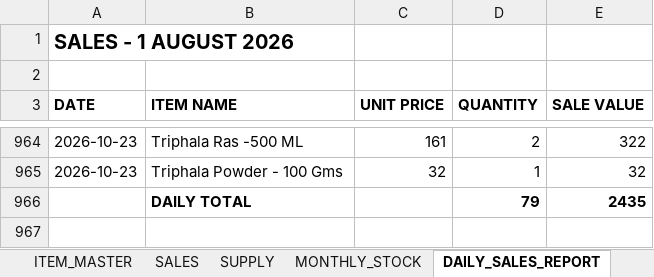
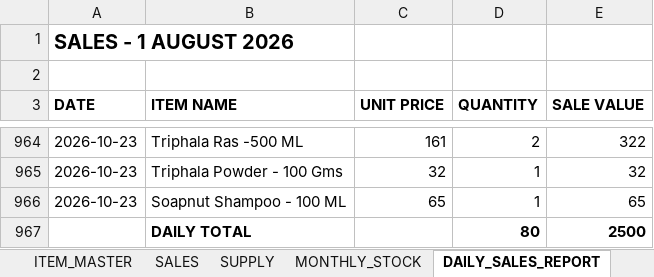
Before and after one commit to suryasai693-lang/daily_sales_website, an Excel workbook: data/sales.xlsx, sheet DAILY_SALES_REPORT, drawn as a sheet; only a part is shown, gaps mark what is left out; values as stored, in another font and other column widths than the file's, no borders; removed rows and columns are numbered as before the commit, all else as after; the diff names each change by its address in the sheet, - before the commit and + after, or states it on an @@ line.

Commit message:
Update sales.xlsx from DailyStock

```diff
--- a/data/sales.xlsx (sheet DAILY_SALES_REPORT)
+++ b/data/sales.xlsx (sheet DAILY_SALES_REPORT)
-row 966:  | DAILY TOTAL |  | 79 | 2435
+row 966: 2026-10-23 | Soapnut Shampoo - 100 ML | 65 | 1 | 65
+row 967:  | DAILY TOTAL |  | 80 | 2500
```
Also changed, not shown: sheet SALES, sheet MONTHLY_STOCK.
